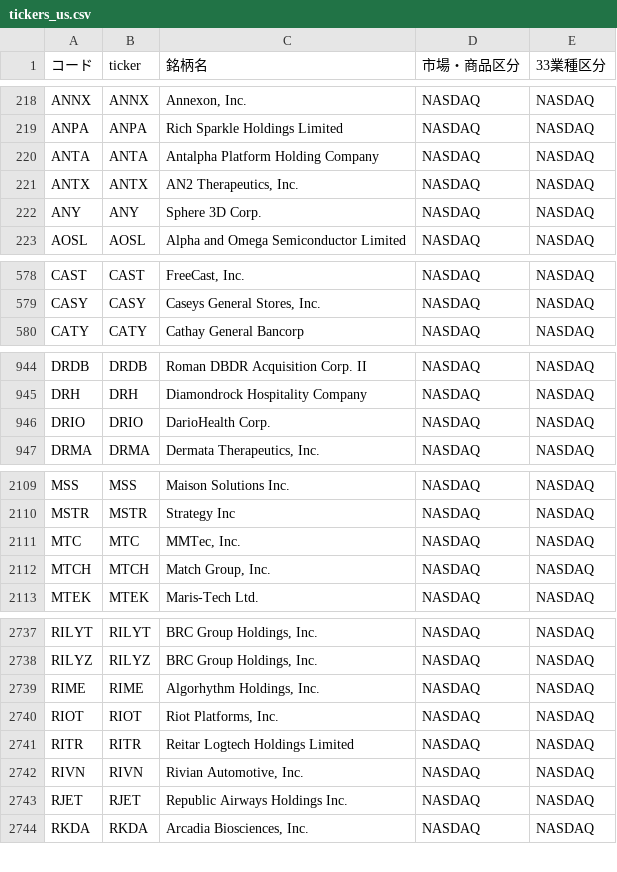
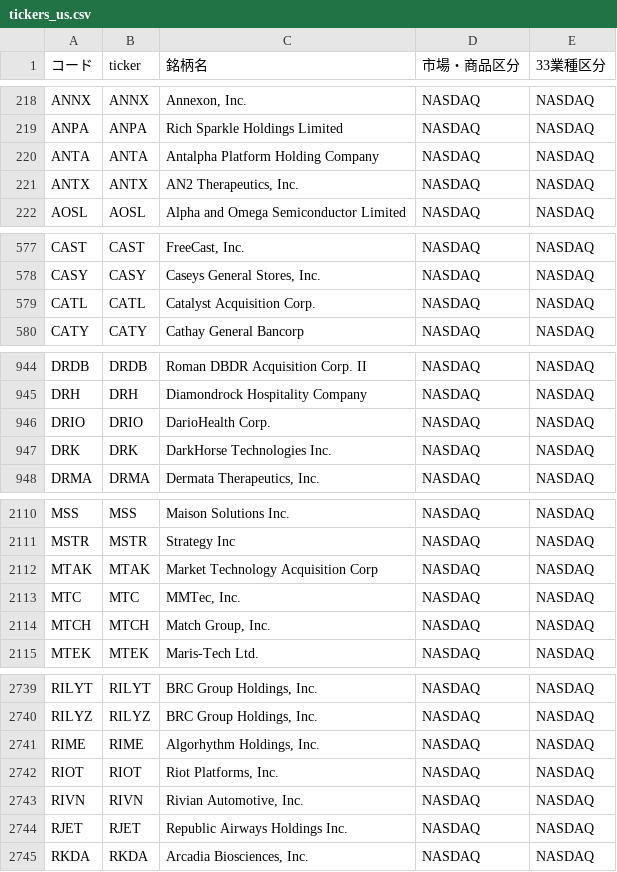
Before and after one commit to mnghfxiidm4ad-rgb/Stock-Price-Heat-Map, a CSV file: lists/tickers_us.csv, drawn as a sheet; only a part is shown, gaps mark what is left out; the diff covers the shown part only.

```diff
--- a/lists/tickers_us.csv
+++ b/lists/tickers_us.csv
@@ -221,3 +221,2 @@ ANTA,ANTA,Antalpha Platform Holding Company,NASDAQ,NASDAQ
 ANTX,ANTX,"AN2 Therapeutics, Inc.",NASDAQ,NASDAQ
-ANY,ANY,Sphere 3D Corp.,NASDAQ,NASDAQ
 AOSL,AOSL,Alpha and Omega Semiconductor Limited,NASDAQ,NASDAQ
@@ -579,2 +578,3 @@ CAST,CAST,"FreeCast, Inc.",NASDAQ,NASDAQ
 CASY,CASY,"Caseys General Stores, Inc.",NASDAQ,NASDAQ
+CATL,CATL,Catalyst Acquisition Corp.,NASDAQ,NASDAQ
 CATY,CATY,Cathay General Bancorp,NASDAQ,NASDAQ
@@ -946,2 +946,3 @@ DRH,DRH,Diamondrock Hospitality Company,NASDAQ,NASDAQ
 DRIO,DRIO,DarioHealth Corp.,NASDAQ,NASDAQ
+DRK,DRK,DarkHorse Technologies Inc.,NASDAQ,NASDAQ
 DRMA,DRMA,"Dermata Therapeutics, Inc.",NASDAQ,NASDAQ
@@ -2110,2 +2111,3 @@ MSS,MSS,Maison Solutions Inc.,NASDAQ,NASDAQ
 MSTR,MSTR,Strategy Inc,NASDAQ,NASDAQ
+MTAK,MTAK,Market Technology Acquisition Corp,NASDAQ,NASDAQ
 MTC,MTC,"MMTec, Inc.",NASDAQ,NASDAQ
@@ -2740,3 +2742,2 @@ RIME,RIME,"Algorhythm Holdings, Inc.",NASDAQ,NASDAQ
 RIOT,RIOT,"Riot Platforms, Inc.",NASDAQ,NASDAQ
-RITR,RITR,Reitar Logtech Holdings Limited,NASDAQ,NASDAQ
 RIVN,RIVN,"Rivian Automotive, Inc.",NASDAQ,NASDAQ
```
Also changed, not shown: 1 added row and 1 edited cell elsewhere in this file, 3 other files.
